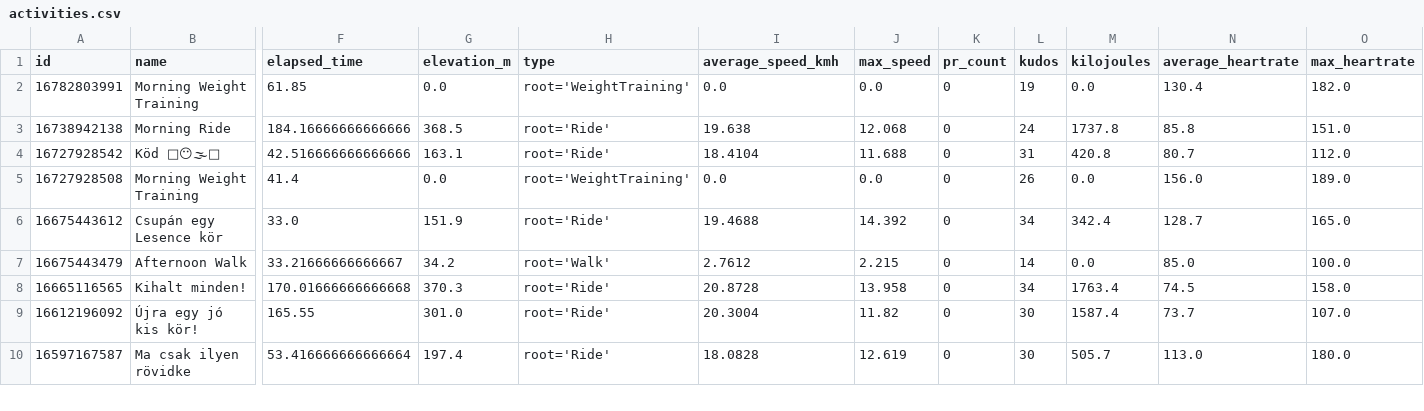
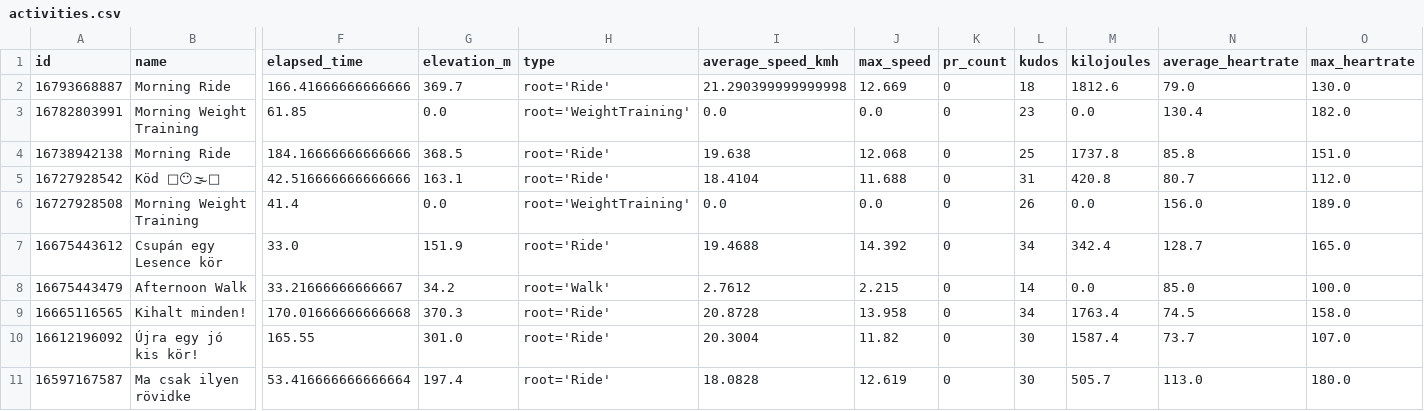
Before and after one commit to ak91hu/ModernHumbleBragDashboard, a CSV file: data/activities.csv, drawn as a sheet; only a part is shown, gaps mark what is left out; addresses are those after the commit; rows hold the shown columns only; the diff names each change by its address in the sheet, - before the commit and + after, or states it on an @@ line.

Commit message:
Auto-update Strava data

```diff
--- a/data/activities.csv
+++ b/data/activities.csv
+row 2: 16793668887 | Morning Ride | 166.41666666666666 | 369.7 | root='Ride' | 21.290399999999998 | 12.669 | 0 | 18 | 1812.6 | 79.0 | 130.0
-L3 (kudos): 19
+L3 (kudos): 23
-L4 (kudos): 24
+L4 (kudos): 25
```
